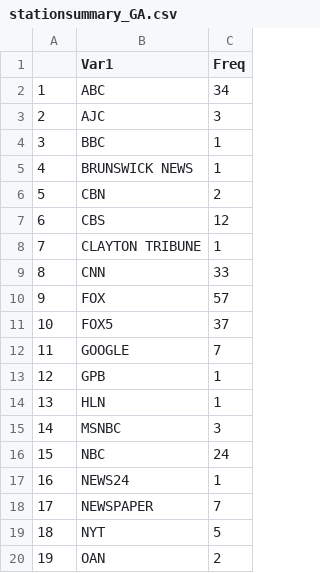
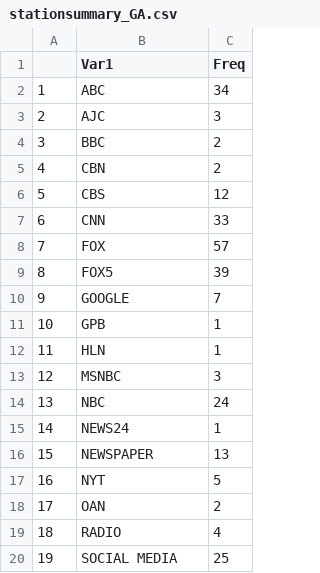
Before and after one commit to mraisle/OEF, a CSV file: stationsummary_GA.csv, drawn as a sheet; only a part is shown; the diff covers the shown part only.

```diff
--- a/stationsummary_GA.csv
+++ b/stationsummary_GA.csv
@@ -3,18 +3,18 @@
 "2","AJC",3
-"3","BBC",1
-"4","BRUNSWICK NEWS",1
-"5","CBN",2
-"6","CBS",12
-"7","CLAYTON TRIBUNE",1
-"8","CNN",33
-"9","FOX",57
-"10","FOX5",37
-"11","GOOGLE",7
-"12","GPB",1
-"13","HLN",1
-"14","MSNBC",3
-"15","NBC",24
-"16","NEWS24",1
-"17","NEWSPAPER",7
-"18","NYT",5
-"19","OAN",2
+"3","BBC",2
+"4","CBN",2
+"5","CBS",12
+"6","CNN",33
+"7","FOX",57
+"8","FOX5",39
+"9","GOOGLE",7
+"10","GPB",1
+"11","HLN",1
+"12","MSNBC",3
+"13","NBC",24
+"14","NEWS24",1
+"15","NEWSPAPER",13
+"16","NYT",5
+"17","OAN",2
+"18","RADIO",4
+"19","SOCIAL MEDIA",25
```
Also changed, not shown: 22 edited cells elsewhere in this file, favnews_routput_GA.csv, frequency_count_GA.csv, 1 other file.
